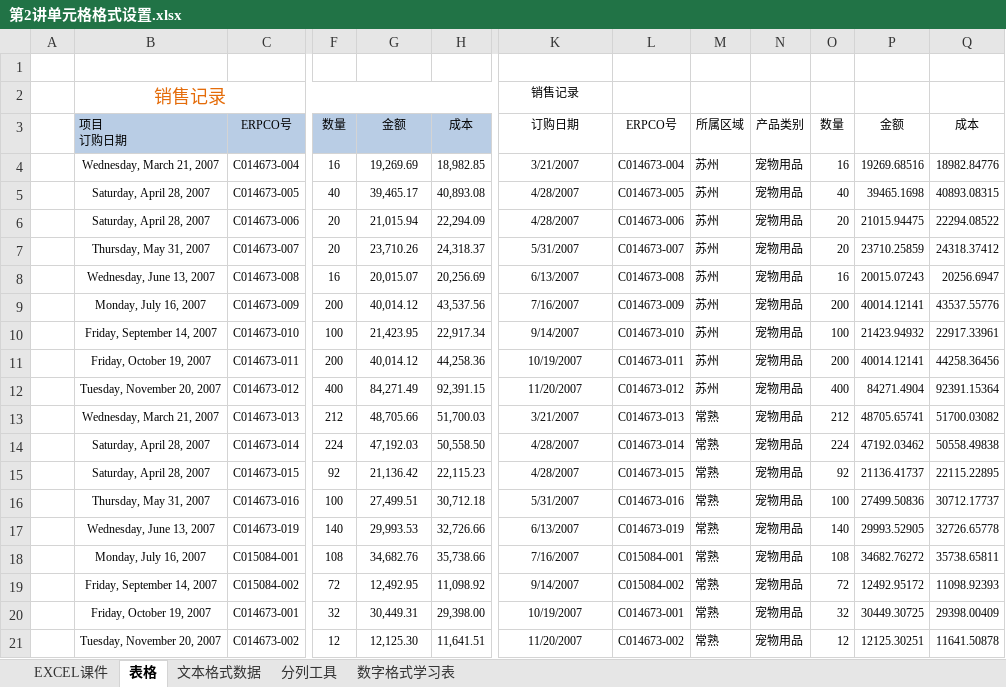
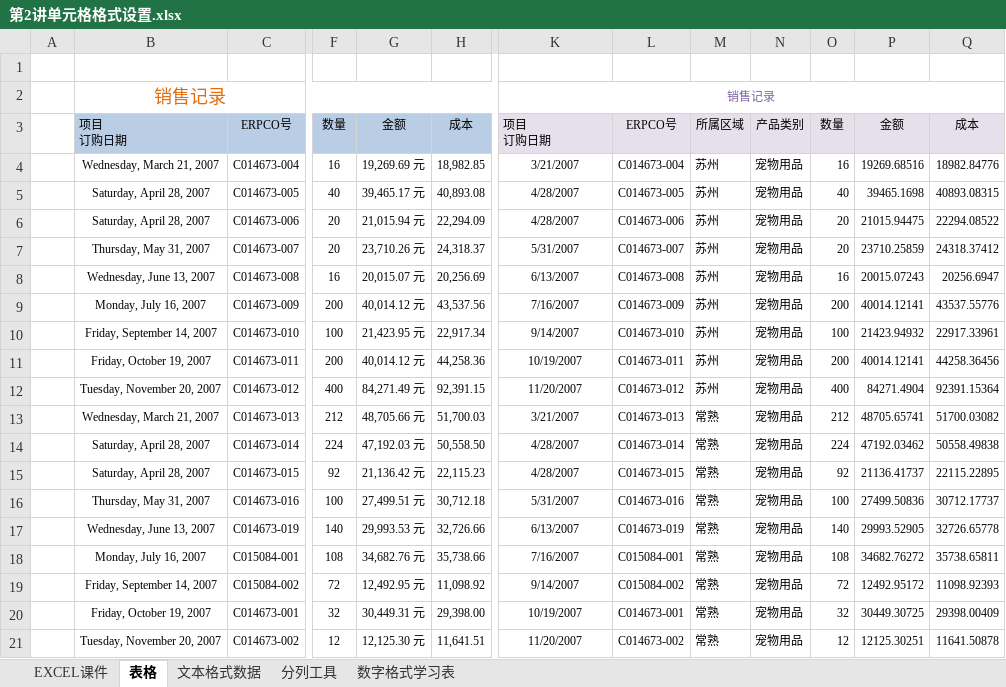
Before and after one commit to ChenJiahongfirst/xmind, an Excel workbook: Excel/2单元格格式设置/第2讲单元格格式设置.xlsx, sheet 表格, drawn as a sheet; only a part is shown, gaps mark what is left out; values as stored, in another font and other column widths than the file's, no borders; ↵ is a line break in a cell; the diff names each change by its address in the sheet, - before the commit and + after, or states it on an @@ line.

```diff
--- a/Excel/2单元格格式设置/第2讲单元格格式设置.xlsx (sheet 表格)
+++ b/Excel/2单元格格式设置/第2讲单元格格式设置.xlsx (sheet 表格)
-K2 text colour: black
+K2 text colour: #8064A2
+K2:Q2 merged
-K3: 订购日期
+K3: 项目 ↵ 订购日期
-K3:Q3 fill: none
+K3:Q3 fill: #E6E0EC
-K3 alignment: center
+K3 alignment: left
-G4: 19,269.69
+G4: 19,269.69 元
-G5: 39,465.17
+G5: 39,465.17 元
-G6: 21,015.94
+G6: 21,015.94 元
-G7: 23,710.26
+G7: 23,710.26 元
-G8: 20,015.07
+G8: 20,015.07 元
-G9: 40,014.12
+G9: 40,014.12 元
-G10: 21,423.95
+G10: 21,423.95 元
-G11: 40,014.12
+G11: 40,014.12 元
-G12: 84,271.49
+G12: 84,271.49 元
-G13: 48,705.66
+G13: 48,705.66 元
-G14: 47,192.03
+G14: 47,192.03 元
-G15: 21,136.42
+G15: 21,136.42 元
-G16: 27,499.51
+G16: 27,499.51 元
-G17: 29,993.53
+G17: 29,993.53 元
-G18: 34,682.76
+G18: 34,682.76 元
-G19: 12,492.95
+G19: 12,492.95 元
-G20: 30,449.31
+G20: 30,449.31 元
-G21: 12,125.30
+G21: 12,125.30 元
```
Also changed, not shown: sheet 分列工具, sheet 数字格式学习表, sheet 文本格式数据, charts or pictures, 5 other files.
